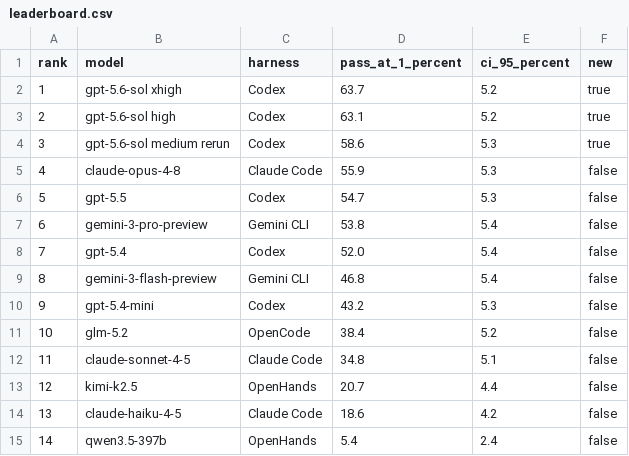
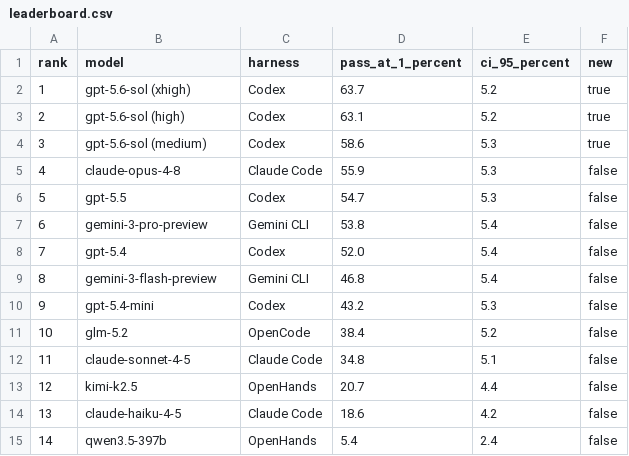
Before and after one commit to waynchi/gamedevbench, a CSV file: results/leaderboard.csv, drawn as a sheet.

Commit message:
Rename GPT 5.6 SOL leaderboard labels

```diff
--- a/results/leaderboard.csv
+++ b/results/leaderboard.csv
@@ -1,5 +1,5 @@
 rank,model,harness,pass_at_1_percent,ci_95_percent,new
-1,gpt-5.6-sol xhigh,Codex,63.7,5.2,true
-2,gpt-5.6-sol high,Codex,63.1,5.2,true
-3,gpt-5.6-sol medium rerun,Codex,58.6,5.3,true
+1,gpt-5.6-sol (xhigh),Codex,63.7,5.2,true
+2,gpt-5.6-sol (high),Codex,63.1,5.2,true
+3,gpt-5.6-sol (medium),Codex,58.6,5.3,true
 4,claude-opus-4-8,Claude Code,55.9,5.3,false
```
Also changed, not shown: 2 other files.
